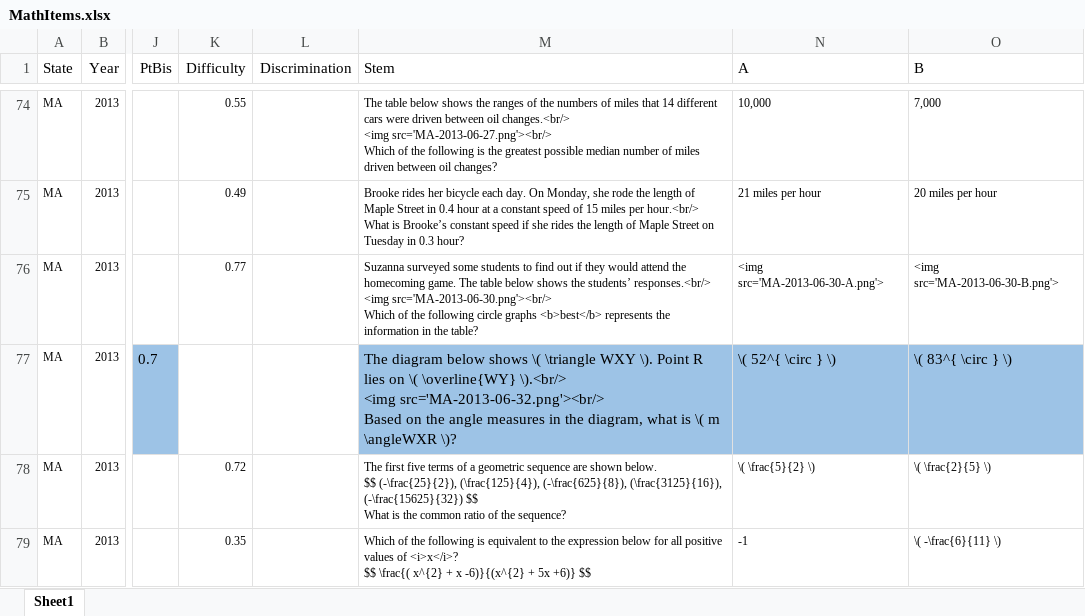
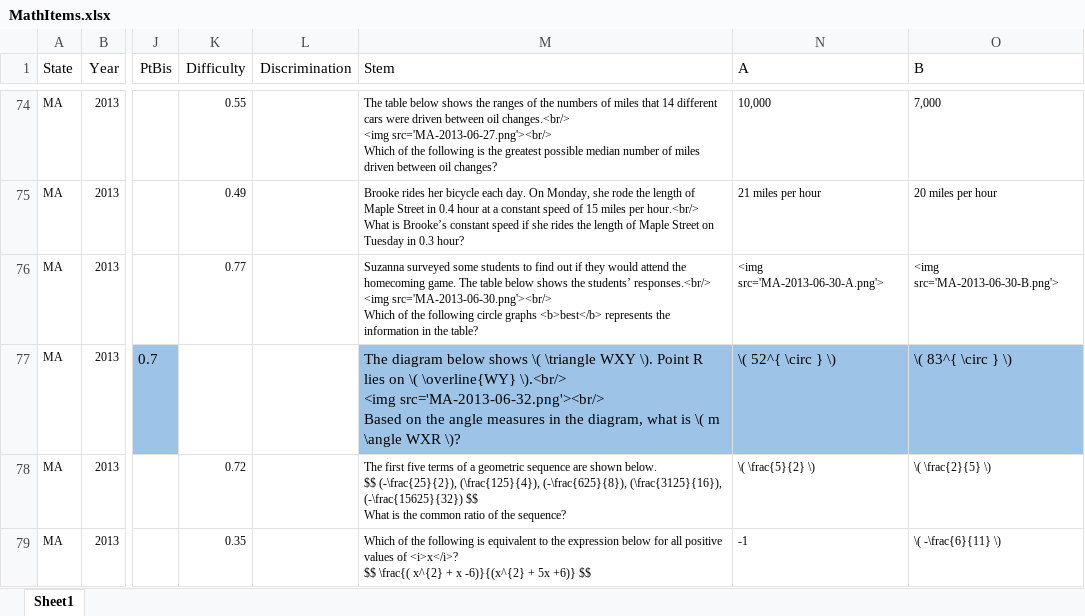
Before and after one commit to abbeherzig/DAACS-Website, an Excel workbook: assessments/mathematics/MathItems.xlsx, sheet Sheet1, drawn as a sheet; only a part is shown, gaps mark what is left out; values as stored, in another font and other column widths than the file's, no borders; the diff covers the shown part only; the diff names each change by its address in the sheet, - before the commit and + after, or states it on an @@ line.

```diff
--- a/assessments/mathematics/MathItems.xlsx (sheet Sheet1)
+++ b/assessments/mathematics/MathItems.xlsx (sheet Sheet1)
-M77 (Stem): …\( m \angleWXR \)?
+M77 (Stem): …\( m \angle WXR \)?
```
Also changed, not shown: 16 edited cells elsewhere in this sheet, 4 other files.
